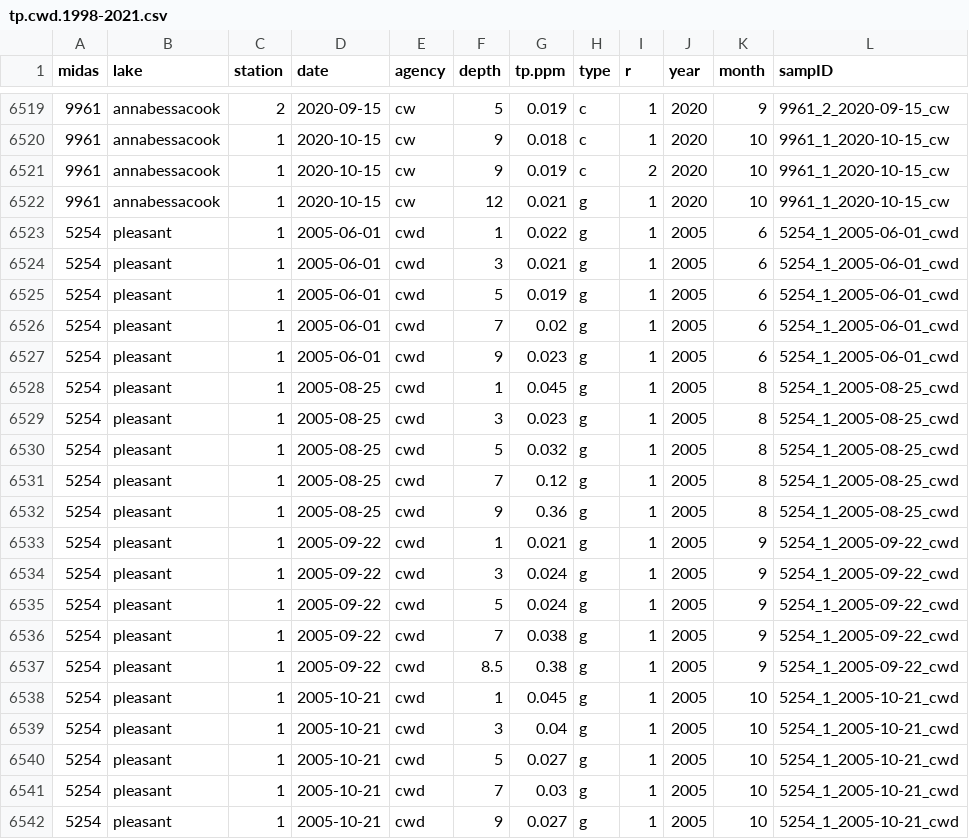
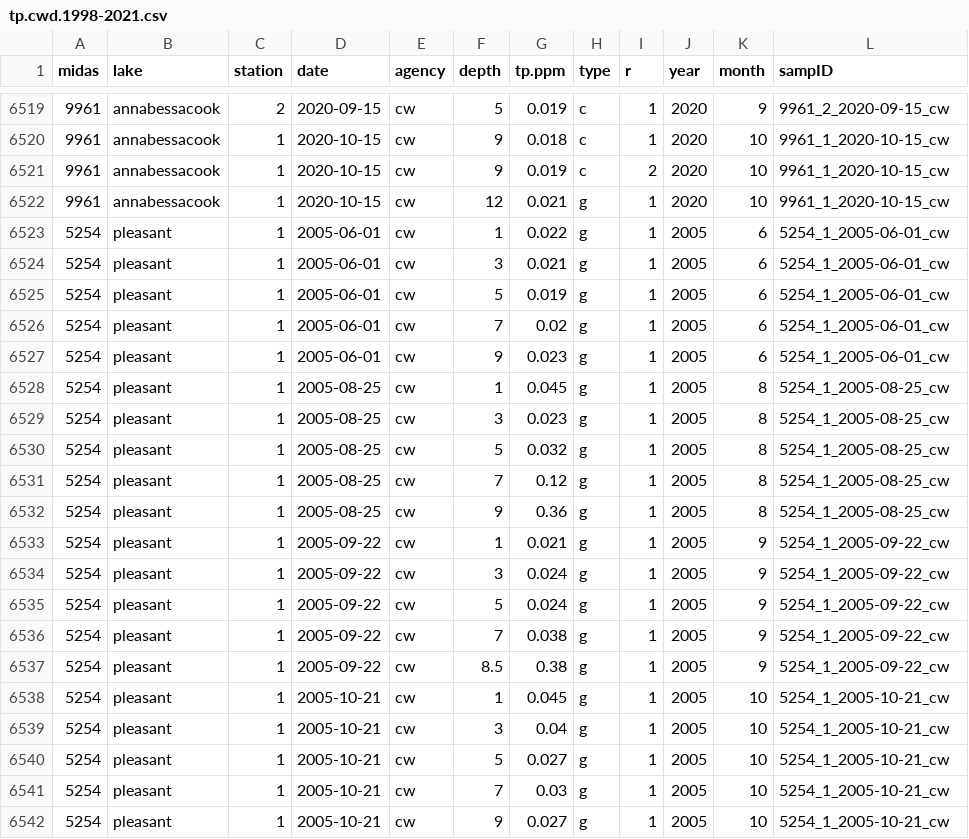
Before and after one commit to mfarragher7/dbCWD, a CSV file: library/tp.cwd.1998-2021.csv, drawn as a sheet; only a part is shown, gaps mark what is left out.

```diff
--- a/library/tp.cwd.1998-2021.csv
+++ b/library/tp.cwd.1998-2021.csv
@@ -6522,21 +6522,21 @@
 "9961","annabessacook",1,2020-10-15,"cw",12,0.021,"g",1,2020,10,"9961_1_2020-10-15_cw"
-"5254","pleasant",1,2005-06-01,"cwd",1,0.022,"g",1,2005,6,"5254_1_2005-06-01_cwd"
-"5254","pleasant",1,2005-06-01,"cwd",3,0.021,"g",1,2005,6,"5254_1_2005-06-01_cwd"
-"5254","pleasant",1,2005-06-01,"cwd",5,0.019,"g",1,2005,6,"5254_1_2005-06-01_cwd"
-"5254","pleasant",1,2005-06-01,"cwd",7,0.02,"g",1,2005,6,"5254_1_2005-06-01_cwd"
-"5254","pleasant",1,2005-06-01,"cwd",9,0.023,"g",1,2005,6,"5254_1_2005-06-01_cwd"
-"5254","pleasant",1,2005-08-25,"cwd",1,0.045,"g",1,2005,8,"5254_1_2005-08-25_cwd"
-"5254","pleasant",1,2005-08-25,"cwd",3,0.023,"g",1,2005,8,"5254_1_2005-08-25_cwd"
-"5254","pleasant",1,2005-08-25,"cwd",5,0.032,"g",1,2005,8,"5254_1_2005-08-25_cwd"
-"5254","pleasant",1,2005-08-25,"cwd",7,0.12,"g",1,2005,8,"5254_1_2005-08-25_cwd"
-"5254","pleasant",1,2005-08-25,"cwd",9,0.36,"g",1,2005,8,"5254_1_2005-08-25_cwd"
-"5254","pleasant",1,2005-09-22,"cwd",1,0.021,"g",1,2005,9,"5254_1_2005-09-22_cwd"
-"5254","pleasant",1,2005-09-22,"cwd",3,0.024,"g",1,2005,9,"5254_1_2005-09-22_cwd"
-"5254","pleasant",1,2005-09-22,"cwd",5,0.024,"g",1,2005,9,"5254_1_2005-09-22_cwd"
-"5254","pleasant",1,2005-09-22,"cwd",7,0.038,"g",1,2005,9,"5254_1_2005-09-22_cwd"
-"5254","pleasant",1,2005-09-22,"cwd",8.5,0.38,"g",1,2005,9,"5254_1_2005-09-22_cwd"
-"5254","pleasant",1,2005-10-21,"cwd",1,0.045,"g",1,2005,10,"5254_1_2005-10-21_cwd"
-"5254","pleasant",1,2005-10-21,"cwd",3,0.04,"g",1,2005,10,"5254_1_2005-10-21_cwd"
-"5254","pleasant",1,2005-10-21,"cwd",5,0.027,"g",1,2005,10,"5254_1_2005-10-21_cwd"
-"5254","pleasant",1,2005-10-21,"cwd",7,0.03,"g",1,2005,10,"5254_1_2005-10-21_cwd"
-"5254","pleasant",1,2005-10-21,"cwd",9,0.027,"g",1,2005,10,"5254_1_2005-10-21_cwd"
+"5254","pleasant",1,2005-06-01,"cw",1,0.022,"g",1,2005,6,"5254_1_2005-06-01_cw"
+"5254","pleasant",1,2005-06-01,"cw",3,0.021,"g",1,2005,6,"5254_1_2005-06-01_cw"
+"5254","pleasant",1,2005-06-01,"cw",5,0.019,"g",1,2005,6,"5254_1_2005-06-01_cw"
+"5254","pleasant",1,2005-06-01,"cw",7,0.02,"g",1,2005,6,"5254_1_2005-06-01_cw"
+"5254","pleasant",1,2005-06-01,"cw",9,0.023,"g",1,2005,6,"5254_1_2005-06-01_cw"
+"5254","pleasant",1,2005-08-25,"cw",1,0.045,"g",1,2005,8,"5254_1_2005-08-25_cw"
+"5254","pleasant",1,2005-08-25,"cw",3,0.023,"g",1,2005,8,"5254_1_2005-08-25_cw"
+"5254","pleasant",1,2005-08-25,"cw",5,0.032,"g",1,2005,8,"5254_1_2005-08-25_cw"
+"5254","pleasant",1,2005-08-25,"cw",7,0.12,"g",1,2005,8,"5254_1_2005-08-25_cw"
+"5254","pleasant",1,2005-08-25,"cw",9,0.36,"g",1,2005,8,"5254_1_2005-08-25_cw"
+"5254","pleasant",1,2005-09-22,"cw",1,0.021,"g",1,2005,9,"5254_1_2005-09-22_cw"
+"5254","pleasant",1,2005-09-22,"cw",3,0.024,"g",1,2005,9,"5254_1_2005-09-22_cw"
+"5254","pleasant",1,2005-09-22,"cw",5,0.024,"g",1,2005,9,"5254_1_2005-09-22_cw"
+"5254","pleasant",1,2005-09-22,"cw",7,0.038,"g",1,2005,9,"5254_1_2005-09-22_cw"
+"5254","pleasant",1,2005-09-22,"cw",8.5,0.38,"g",1,2005,9,"5254_1_2005-09-22_cw"
+"5254","pleasant",1,2005-10-21,"cw",1,0.045,"g",1,2005,10,"5254_1_2005-10-21_cw"
+"5254","pleasant",1,2005-10-21,"cw",3,0.04,"g",1,2005,10,"5254_1_2005-10-21_cw"
+"5254","pleasant",1,2005-10-21,"cw",5,0.027,"g",1,2005,10,"5254_1_2005-10-21_cw"
+"5254","pleasant",1,2005-10-21,"cw",7,0.03,"g",1,2005,10,"5254_1_2005-10-21_cw"
+"5254","pleasant",1,2005-10-21,"cw",9,0.027,"g",1,2005,10,"5254_1_2005-10-21_cw"
```
Also changed, not shown: 2 other files.
